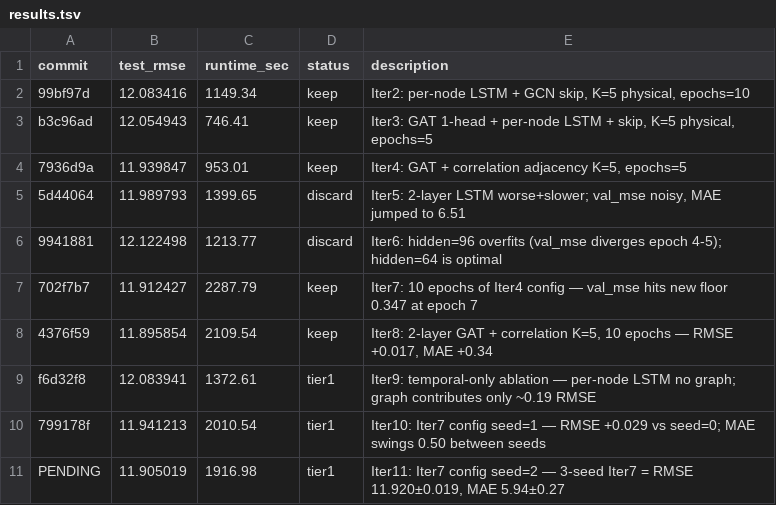
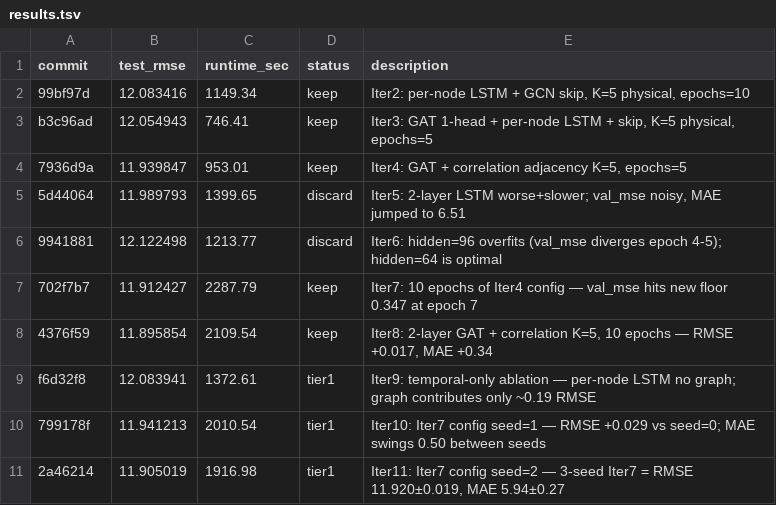
Before and after one commit to daigpaig/la-traffic-forecasting, a TSV file: experiments/spatio_temporal/results.tsv, drawn as a sheet.

Commit message:
experiment: Iter12 hypothesis — Tier 1 multi-seed Iter 4 (seed=1); backfill Iter11 hash

```diff
--- a/experiments/spatio_temporal/results.tsv
+++ b/experiments/spatio_temporal/results.tsv
@@ -10,2 +10,2 @@ f6d32f8	12.083941	1372.61	tier1	Iter9: temporal-only ablation — per-node LSTM
 799178f	11.941213	2010.54	tier1	Iter10: Iter7 config seed=1 — RMSE +0.029 vs seed=0; MAE swings 0.50 between seeds
-PENDING	11.905019	1916.98	tier1	Iter11: Iter7 config seed=2 — 3-seed Iter7 = RMSE 11.920±0.019, MAE 5.94±0.27
+2a46214	11.905019	1916.98	tier1	Iter11: Iter7 config seed=2 — 3-seed Iter7 = RMSE 11.920±0.019, MAE 5.94±0.27
```
Also changed, not shown: 1 other file.
